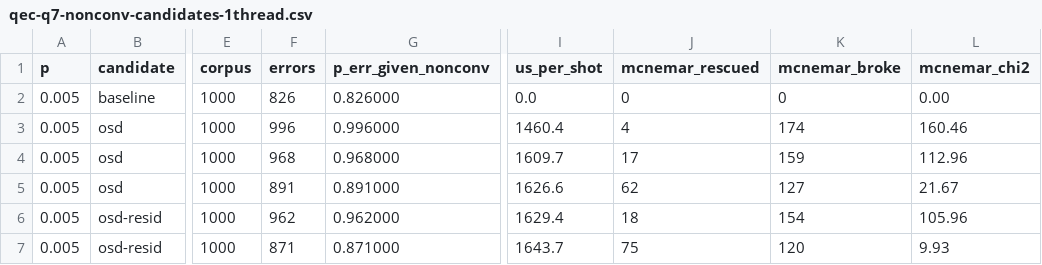
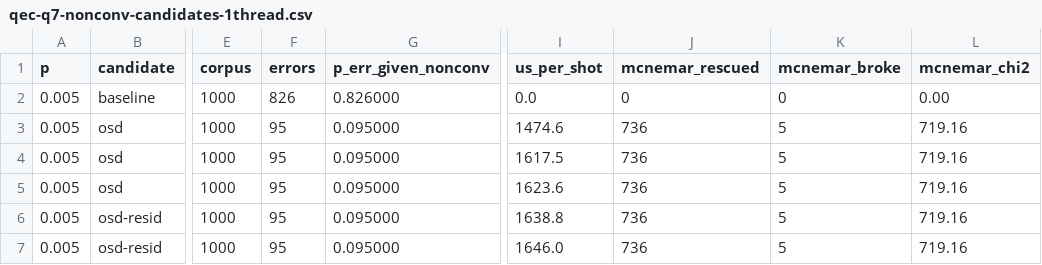
Before and after one commit to aleph-sim/aleph, a CSV file: docs/perf/data/qec-q7-nonconv-candidates-1thread.csv, drawn as a sheet; only a part is shown, gaps mark what is left out; the diff names each change by its address in the sheet, - before the commit and + after, or states it on an @@ line.

```diff
--- a/docs/perf/data/qec-q7-nonconv-candidates-1thread.csv
+++ b/docs/perf/data/qec-q7-nonconv-candidates-1thread.csv
-F3 (errors): 996
+F3 (errors): 95
-G3 (p_err_given_nonconv): 0.996000
+G3 (p_err_given_nonconv): 0.095000
-I3 (us_per_shot): 1460.4
+I3 (us_per_shot): 1474.6
-J3 (mcnemar_rescued): 4
+J3 (mcnemar_rescued): 736
-K3 (mcnemar_broke): 174
+K3 (mcnemar_broke): 5
-L3 (mcnemar_chi2): 160.46
+L3 (mcnemar_chi2): 719.16
-F4 (errors): 968
+F4 (errors): 95
-G4 (p_err_given_nonconv): 0.968000
+G4 (p_err_given_nonconv): 0.095000
-I4 (us_per_shot): 1609.7
+I4 (us_per_shot): 1617.5
-J4 (mcnemar_rescued): 17
+J4 (mcnemar_rescued): 736
-K4 (mcnemar_broke): 159
+K4 (mcnemar_broke): 5
-L4 (mcnemar_chi2): 112.96
+L4 (mcnemar_chi2): 719.16
-F5 (errors): 891
+F5 (errors): 95
-G5 (p_err_given_nonconv): 0.891000
+G5 (p_err_given_nonconv): 0.095000
-I5 (us_per_shot): 1626.6
+I5 (us_per_shot): 1623.6
-J5 (mcnemar_rescued): 62
+J5 (mcnemar_rescued): 736
-K5 (mcnemar_broke): 127
+K5 (mcnemar_broke): 5
-L5 (mcnemar_chi2): 21.67
+L5 (mcnemar_chi2): 719.16
-F6 (errors): 962
+F6 (errors): 95
-G6 (p_err_given_nonconv): 0.962000
+G6 (p_err_given_nonconv): 0.095000
-I6 (us_per_shot): 1629.4
+I6 (us_per_shot): 1638.8
-J6 (mcnemar_rescued): 18
+J6 (mcnemar_rescued): 736
-K6 (mcnemar_broke): 154
+K6 (mcnemar_broke): 5
-L6 (mcnemar_chi2): 105.96
+L6 (mcnemar_chi2): 719.16
-F7 (errors): 871
+F7 (errors): 95
-G7 (p_err_given_nonconv): 0.871000
+G7 (p_err_given_nonconv): 0.095000
-I7 (us_per_shot): 1643.7
+I7 (us_per_shot): 1646.0
-J7 (mcnemar_rescued): 75
+J7 (mcnemar_rescued): 736
-K7 (mcnemar_broke): 120
+K7 (mcnemar_broke): 5
-L7 (mcnemar_chi2): 9.93
+L7 (mcnemar_chi2): 719.16
```
Also changed, not shown: docs/perf/data/qec-q5-bposd.csv, docs/perf/data/qec-q5-circuit-dem.csv, 23 other files.
